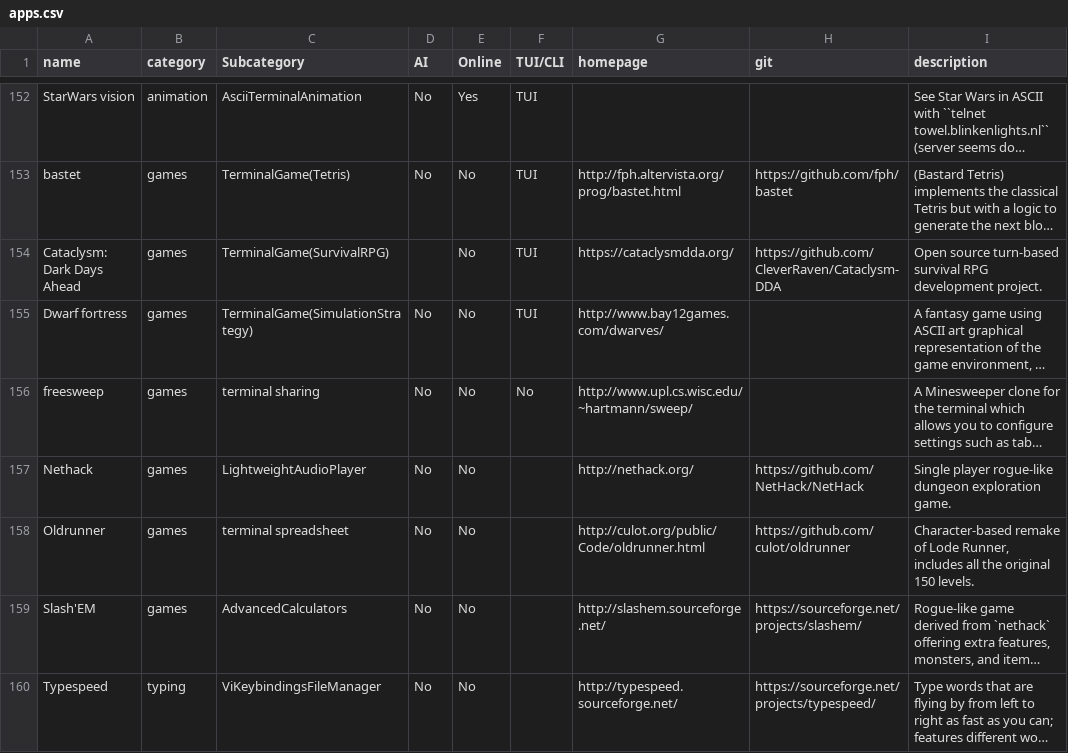
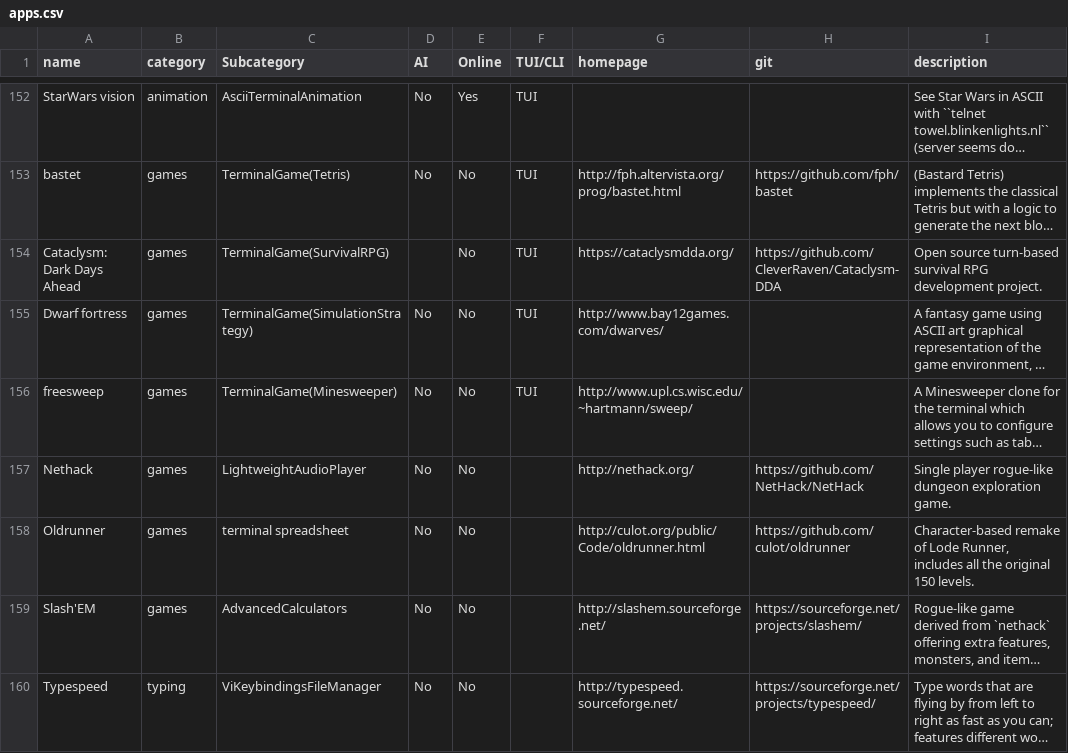
Before and after one commit to yaaseminyavuz/awesome-cli-apps-in-a-csv, a CSV file: apps.csv, drawn as a sheet; only a part is shown, gaps mark what is left out; long unchanged cells end in …; the diff names each change by its address in the sheet, - before the commit and + after, or states it on an @@ line.

Commit message:
Auto-update: updated AI, Online, TUI/CLI, Subcategory for 'freesweep'

```diff
--- a/apps.csv
+++ b/apps.csv
-C156 (Subcategory): terminal sharing
+C156 (Subcategory): TerminalGame(Minesweeper)
-F156 (TUI/CLI): No
+F156 (TUI/CLI): TUI
```
